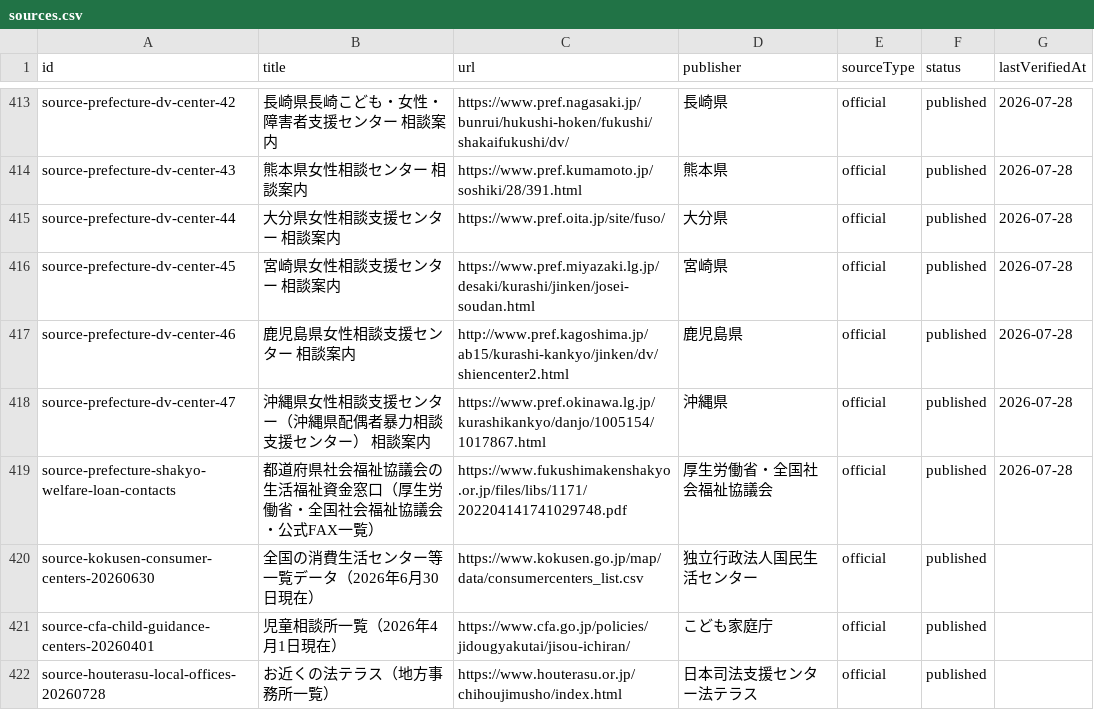
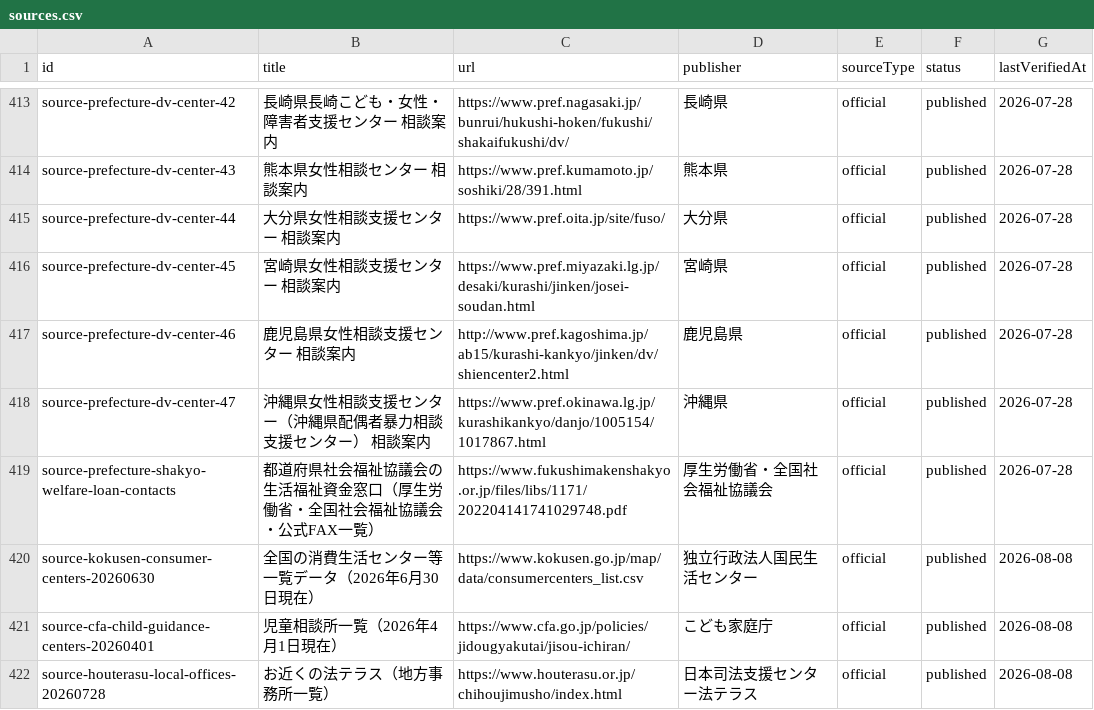
Before and after one commit to Yut8853/fukushi-portal, a CSV file: data/sources.csv, drawn as a sheet; only a part is shown, gaps mark what is left out.

```diff
--- a/data/sources.csv
+++ b/data/sources.csv
@@ -419,4 +419,4 @@ source-prefecture-dv-center-47,沖縄県女性相談支援センター（沖縄
 source-prefecture-shakyo-welfare-loan-contacts,都道府県社会福祉協議会の生活福祉資金窓口（厚生労働省・全国社会福祉協議会・公式FAX一覧）,https://www.fukushimakenshakyo.or.jp/files/libs/1171/202204141741029748.pdf,厚生労働省・全国社会福祉協議会,official,published,2026-07-28
-source-kokusen-consumer-centers-20260630,全国の消費生活センター等一覧データ（2026年6月30日現在）,https://www.kokusen.go.jp/map/data/consumercenters_list.csv,独立行政法人国民生活センター,official,published,
-source-cfa-child-guidance-centers-20260401,児童相談所一覧（2026年4月1日現在）,https://www.cfa.go.jp/policies/jidougyakutai/jisou-ichiran/,こども家庭庁,official,published,
-source-houterasu-local-offices-20260728,お近くの法テラス（地方事務所一覧）,https://www.houterasu.or.jp/chihoujimusho/index.html,日本司法支援センター法テラス,official,published,
+source-kokusen-consumer-centers-20260630,全国の消費生活センター等一覧データ（2026年6月30日現在）,https://www.kokusen.go.jp/map/data/consumercenters_list.csv,独立行政法人国民生活センター,official,published,2026-08-08
+source-cfa-child-guidance-centers-20260401,児童相談所一覧（2026年4月1日現在）,https://www.cfa.go.jp/policies/jidougyakutai/jisou-ichiran/,こども家庭庁,official,published,2026-08-08
+source-houterasu-local-offices-20260728,お近くの法テラス（地方事務所一覧）,https://www.houterasu.or.jp/chihoujimusho/index.html,日本司法支援センター法テラス,official,published,2026-08-08
```
Also changed, not shown: 28 other files.
